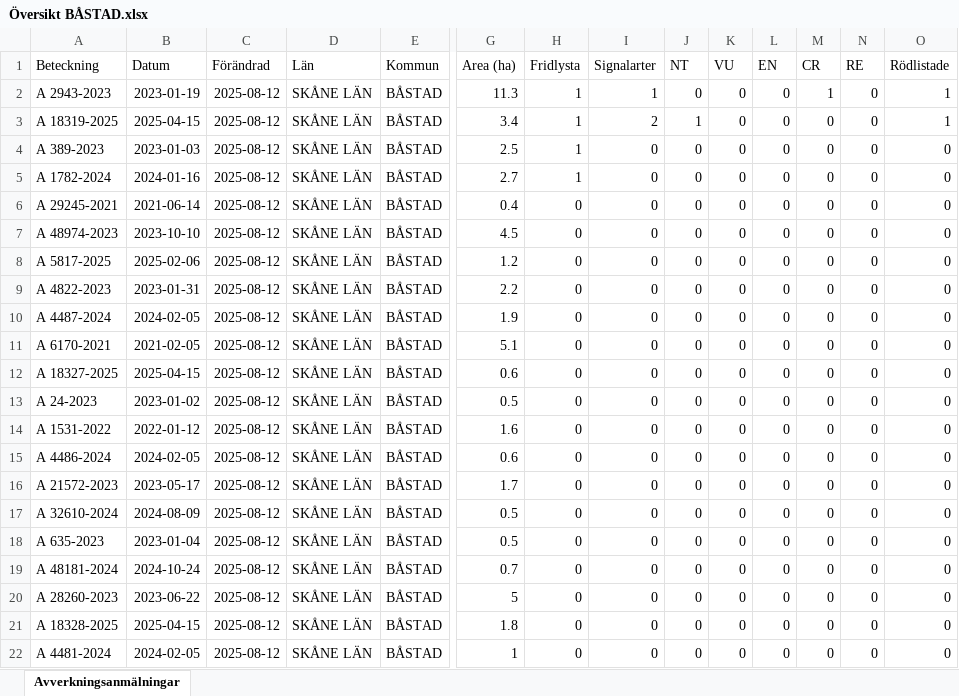
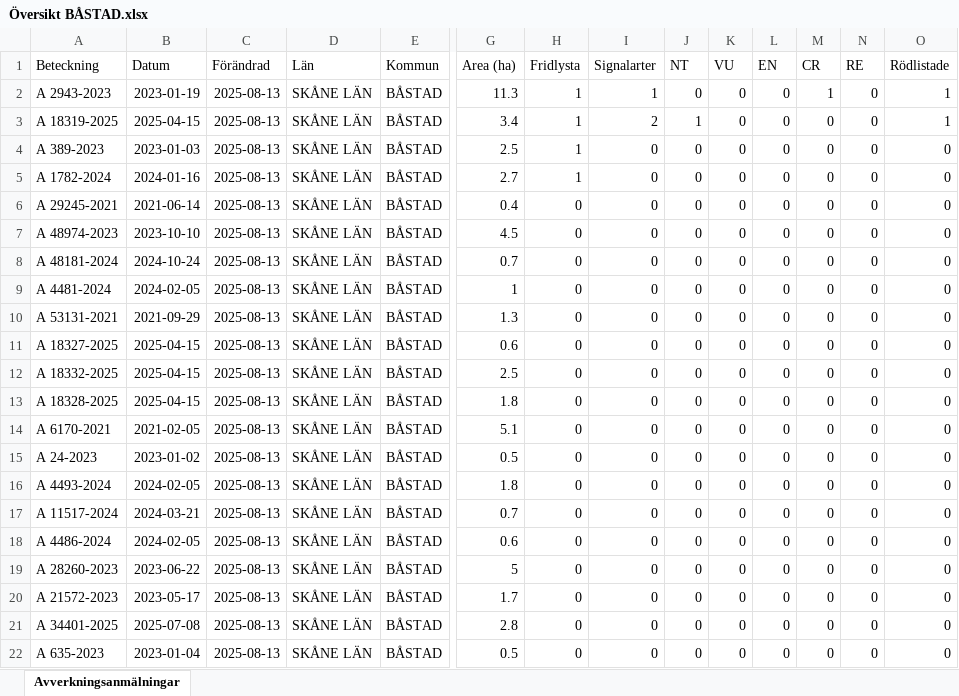
Before and after one commit to klasma/Logging_1278, an Excel workbook: Översikt BÅSTAD.xlsx, sheet Avverkningsanmälningar, drawn as a sheet; only a part is shown, gaps mark what is left out; values as stored, in another font and other column widths than the file's, no borders; removed rows and columns are numbered as before the commit, all else as after; rows hold the shown columns only; the diff covers the shown part only; the diff names each change by its address in the sheet, - before the commit and + after, or states it on an @@ line.

```diff
--- a/Översikt BÅSTAD.xlsx (sheet Avverkningsanmälningar)
+++ b/Översikt BÅSTAD.xlsx (sheet Avverkningsanmälningar)
-C2:C8 (Förändrad): 2025-08-12
+C2:C8 (Förändrad): 2025-08-13
-A8 (Beteckning): A 5817-2025
+A8 (Beteckning): A 48181-2024
-B8 (Datum): 2025-02-06
+B8 (Datum): 2024-10-24
-G8 (Area (ha)): 1.2
+G8 (Area (ha)): 0.7
-row 9: A 4822-2023 | 2023-01-31 | 2025-08-12 | SKÅNE LÄN | BÅSTAD | 2.2 | 0 | 0 | 0 | 0 | 0 | 0 | 0 | 0
-A9 (Beteckning): A 4487-2024
+A9 (Beteckning): A 4481-2024
-C9:C11 (Förändrad): 2025-08-12
+C9:C11 (Förändrad): 2025-08-13
-G9 (Area (ha)): 1.9
+G9 (Area (ha)): 1
-A10 (Beteckning): A 6170-2021
+A10 (Beteckning): A 53131-2021
-B10 (Datum): 2021-02-05
+B10 (Datum): 2021-09-29
-G10 (Area (ha)): 5.1
+G10 (Area (ha)): 1.3
+row 12: A 18332-2025 | 2025-04-15 | 2025-08-13 | SKÅNE LÄN | BÅSTAD | 2.5 | 0 | 0 | 0 | 0 | 0 | 0 | 0 | 0
+row 13: A 18328-2025 | 2025-04-15 | 2025-08-13 | SKÅNE LÄN | BÅSTAD | 1.8 | 0 | 0 | 0 | 0 | 0 | 0 | 0 | 0
+row 14: A 6170-2021 | 2021-02-05 | 2025-08-13 | SKÅNE LÄN | BÅSTAD | 5.1 | 0 | 0 | 0 | 0 | 0 | 0 | 0 | 0
-C15 (Förändrad): 2025-08-12
+C15 (Förändrad): 2025-08-13
+row 16: A 4493-2024 | 2024-02-05 | 2025-08-13 | SKÅNE LÄN | BÅSTAD | 1.8 | 0 | 0 | 0 | 0 | 0 | 0 | 0 | 0
-A17 (Beteckning): A 1531-2022
+A17 (Beteckning): A 11517-2024
-B17 (Datum): 2022-01-12
+B17 (Datum): 2024-03-21
-C17:C18 (Förändrad): 2025-08-12
+C17:C18 (Förändrad): 2025-08-13
-G17 (Area (ha)): 1.6
+G17 (Area (ha)): 0.7
+row 19: A 28260-2023 | 2023-06-22 | 2025-08-13 | SKÅNE LÄN | BÅSTAD | 5 | 0 | 0 | 0 | 0 | 0 | 0 | 0 | 0
-C20:C22 (Förändrad): 2025-08-12
+C20:C22 (Förändrad): 2025-08-13
-A21 (Beteckning): A 32610-2024
+A21 (Beteckning): A 34401-2025
-B21 (Datum): 2024-08-09
+B21 (Datum): 2025-07-08
-G21 (Area (ha)): 0.5
+G21 (Area (ha)): 2.8
-row 19: A 48181-2024 | 2024-10-24 | 2025-08-12 | SKÅNE LÄN | BÅSTAD | 0.7 | 0 | 0 | 0 | 0 | 0 | 0 | 0 | 0
-row 20: A 28260-2023 | 2023-06-22 | 2025-08-12 | SKÅNE LÄN | BÅSTAD | 5 | 0 | 0 | 0 | 0 | 0 | 0 | 0 | 0
-row 21: A 18328-2025 | 2025-04-15 | 2025-08-12 | SKÅNE LÄN | BÅSTAD | 1.8 | 0 | 0 | 0 | 0 | 0 | 0 | 0 | 0
-row 22: A 4481-2024 | 2024-02-05 | 2025-08-12 | SKÅNE LÄN | BÅSTAD | 1 | 0 | 0 | 0 | 0 | 0 | 0 | 0 | 0
```
Also changed, not shown: 1 added row, 1 removed row and 32 edited cells elsewhere in this sheet, artfynd/A 1782-2024 artfynd.xlsx, artfynd/A 18319-2025 artfynd.xlsx, 19 other files.
